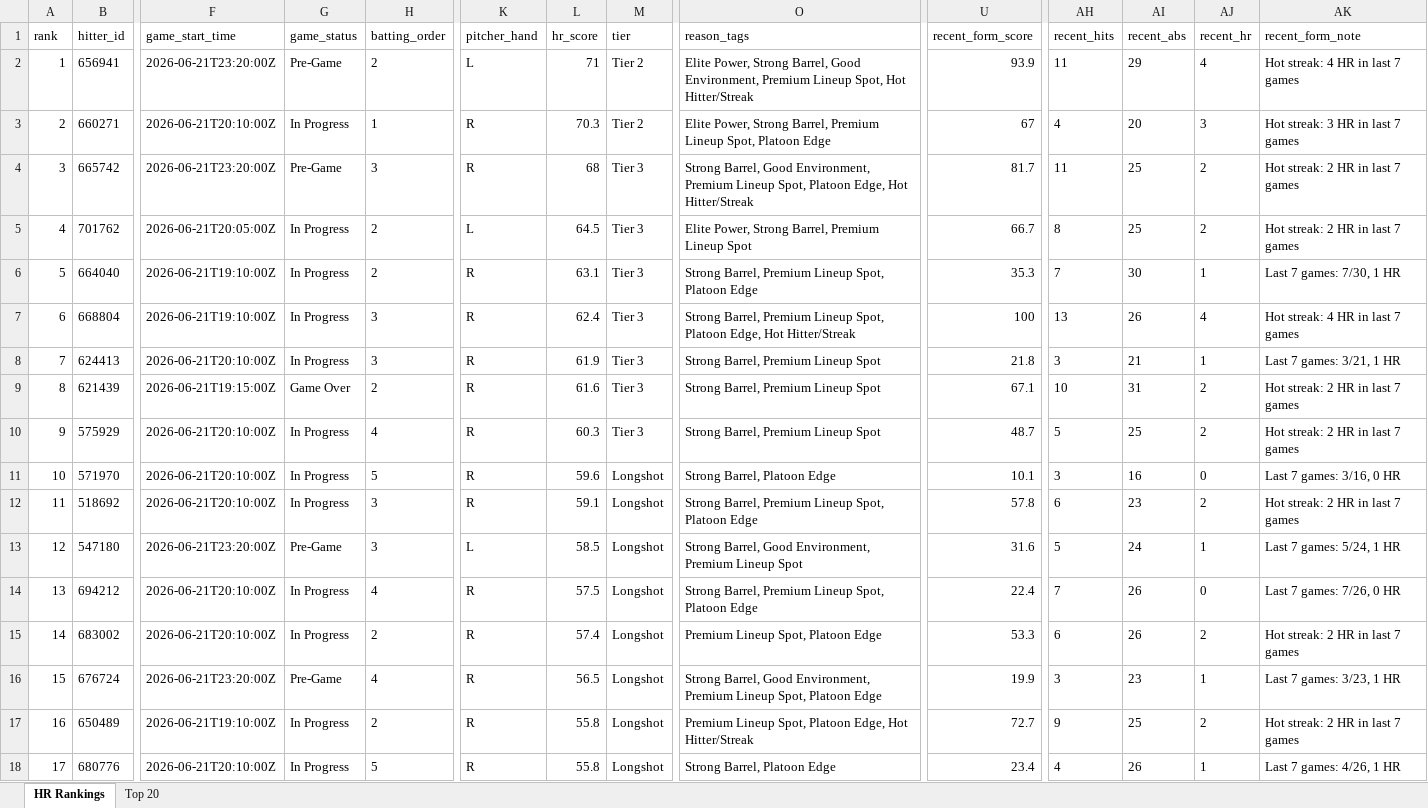
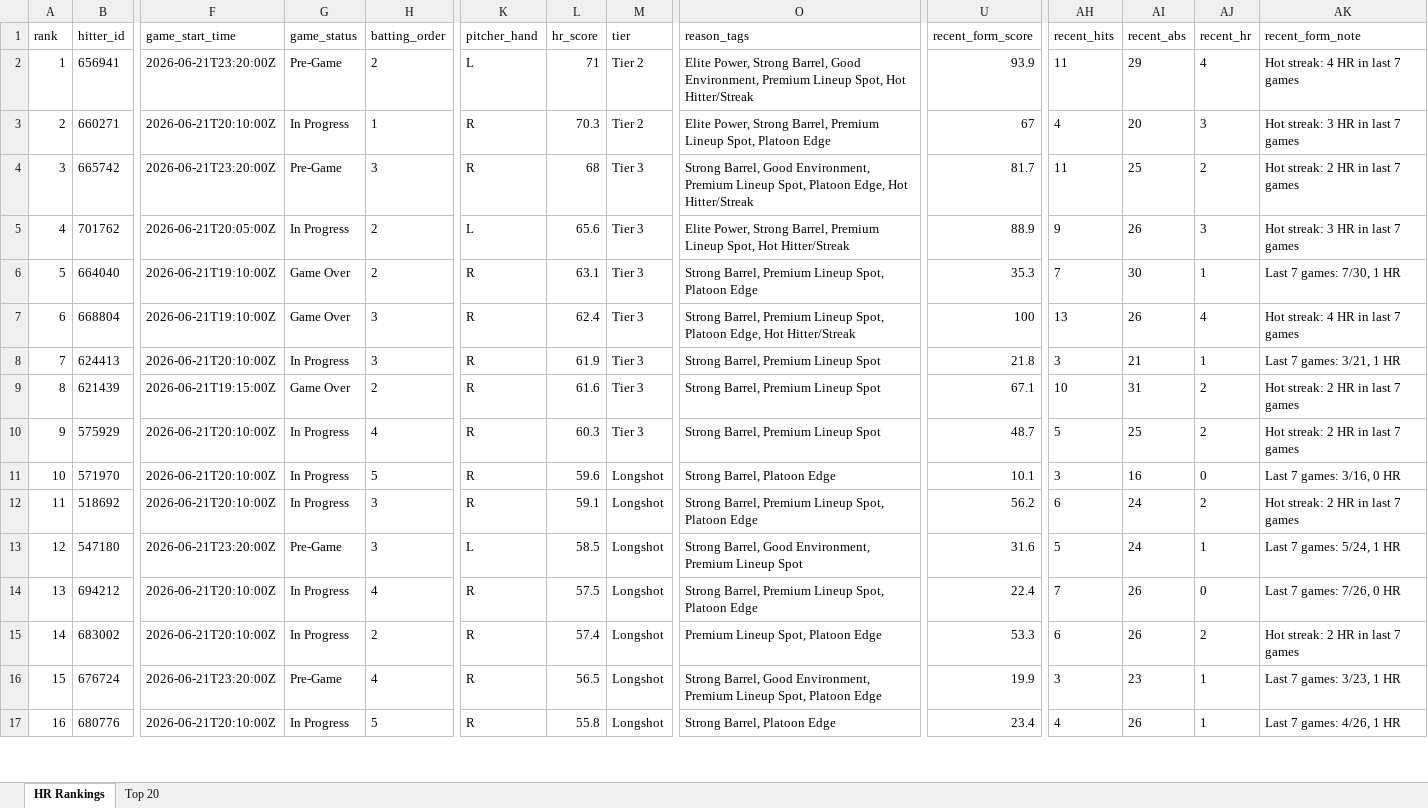
Before and after one commit to etbell28/hitter-tool, an Excel workbook: outputs/daily/hr_rankings_2026-06-21.xlsx, sheet HR Rankings, drawn as a sheet; only a part is shown, gaps mark what is left out; values as stored, in another font and other column widths than the file's, no borders; removed rows and columns are numbered as before the commit, all else as after; rows hold the shown columns only; the diff covers the shown part only; the diff names each change by its address in the sheet, - before the commit and + after, or states it on an @@ line.

```diff
--- a/outputs/daily/hr_rankings_2026-06-21.xlsx (sheet HR Rankings)
+++ b/outputs/daily/hr_rankings_2026-06-21.xlsx (sheet HR Rankings)
-L5 (hr_score): 64.5
+L5 (hr_score): 65.6
-O5 (reason_tags): …Premium Lineup Spot
+O5 (reason_tags): …Premium Lineup Spot, Hot Hitter/Streak
-U5 (recent_form_score): 66.7
+U5 (recent_form_score): 88.9
-AH5 (recent_hits): 8
+AH5 (recent_hits): 9
-AI5 (recent_abs): 25
+AI5 (recent_abs): 26
-AJ5 (recent_hr): 2
+AJ5 (recent_hr): 3
-AK5 (recent_form_note): Hot streak: 2 HR in last 7 games
+AK5 (recent_form_note): Hot streak: 3 HR in last 7 games
-G6:G7 (game_status): In Progress
+G6:G7 (game_status): Game Over
-U12 (recent_form_score): 57.8
+U12 (recent_form_score): 56.2
-AI12 (recent_abs): 23
+AI12 (recent_abs): 24
-row 17: 16 | 650489 | 2026-06-21T19:10:00Z | In Progress | 2 | R | 55.8 | Longshot | Premium Lineup Spot, Platoon Edge, Hot Hitter/Streak | 72.7 | 9 | 25 | 2 | Hot streak: 2 HR in last 7 games
-A17 (rank): 17
+A17 (rank): 16
```
Also changed, not shown: 2 added rows, 1 removed row and 48 edited cells elsewhere in this sheet, sheet Top 20, outputs/daily/hr_rankings_2026-06-21_full.xlsx, outputs/hr_rankings.xlsx, 11 other files.
